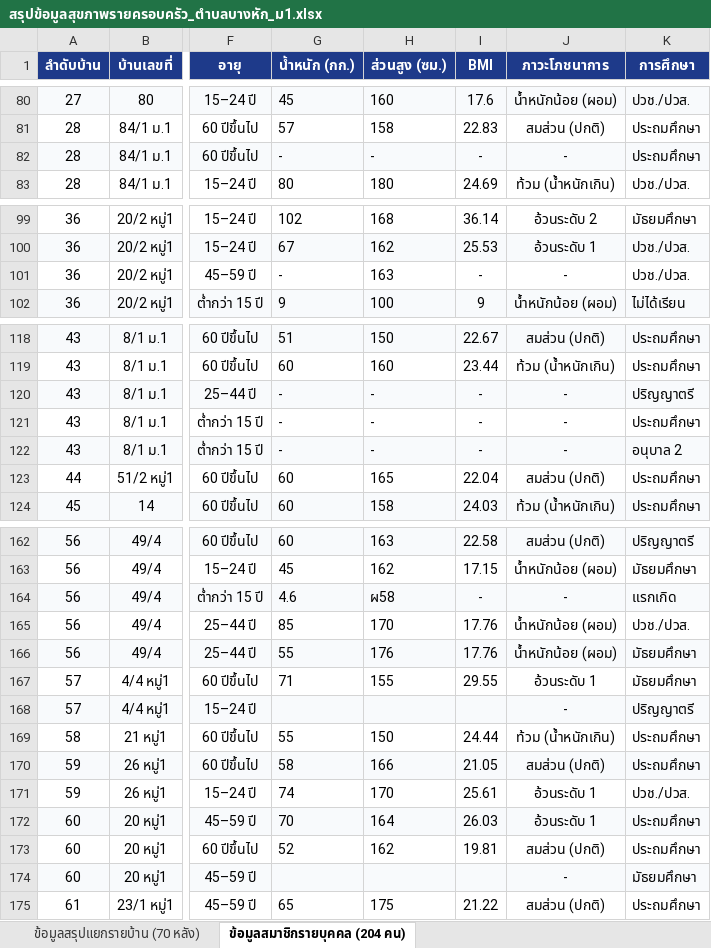
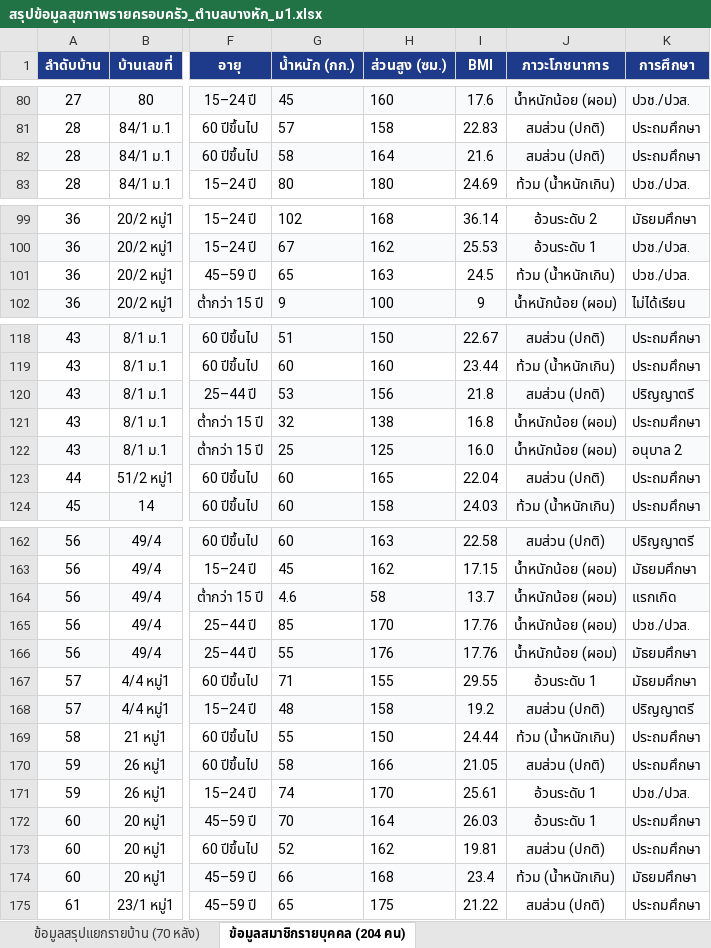
Before and after one commit to lilsunnoi/banghak-health-dashboard, an Excel workbook: สรุปข้อมูลสุขภาพรายครอบครัว_ตำบลบางหัก_ม1.xlsx, sheet ข้อมูลสมาชิกรายบุคคล (204 คน), drawn as a sheet; only a part is shown, gaps mark what is left out; values as stored, in another font and other column widths than the file's, no borders; the diff covers the shown part only; the diff names each change by its address in the sheet, - before the commit and + after, or states it on an @@ line.

```diff
--- a/สรุปข้อมูลสุขภาพรายครอบครัว_ตำบลบางหัก_ม1.xlsx (sheet ข้อมูลสมาชิกรายบุคคล (204 คน))
+++ b/สรุปข้อมูลสุขภาพรายครอบครัว_ตำบลบางหัก_ม1.xlsx (sheet ข้อมูลสมาชิกรายบุคคล (204 คน))
-G82 (น้ำหนัก (กก.)): -
+G82 (น้ำหนัก (กก.)): 58
-H82 (ส่วนสูง (ซม.)): -
+H82 (ส่วนสูง (ซม.)): 164
-I82 (BMI): -
+I82 (BMI): 21.6
-J82 (ภาวะโภชนาการ): -
+J82 (ภาวะโภชนาการ): สมส่วน (ปกติ)
-G101 (น้ำหนัก (กก.)): -
+G101 (น้ำหนัก (กก.)): 65
-I101 (BMI): -
+I101 (BMI): 24.5
-J101 (ภาวะโภชนาการ): -
+J101 (ภาวะโภชนาการ): ท้วม (น้ำหนักเกิน)
-G120 (น้ำหนัก (กก.)): -
+G120 (น้ำหนัก (กก.)): 53
-H120 (ส่วนสูง (ซม.)): -
+H120 (ส่วนสูง (ซม.)): 156
-I120 (BMI): -
+I120 (BMI): 21.8
-J120 (ภาวะโภชนาการ): -
+J120 (ภาวะโภชนาการ): สมส่วน (ปกติ)
-G121 (น้ำหนัก (กก.)): -
+G121 (น้ำหนัก (กก.)): 32
-H121 (ส่วนสูง (ซม.)): -
+H121 (ส่วนสูง (ซม.)): 138
-I121 (BMI): -
+I121 (BMI): 16.8
-J121:J122 (ภาวะโภชนาการ): -
+J121:J122 (ภาวะโภชนาการ): น้ำหนักน้อย (ผอม)
-G122 (น้ำหนัก (กก.)): -
+G122 (น้ำหนัก (กก.)): 25
-H122 (ส่วนสูง (ซม.)): -
+H122 (ส่วนสูง (ซม.)): 125
-I122 (BMI): -
+I122 (BMI): 16.0
-H164 (ส่วนสูง (ซม.)): ผ58
+H164 (ส่วนสูง (ซม.)): 58
-I164 (BMI): -
+I164 (BMI): 13.7
-J164 (ภาวะโภชนาการ): -
+J164 (ภาวะโภชนาการ): น้ำหนักน้อย (ผอม)
-G168 (น้ำหนัก (กก.)): (empty)
+G168 (น้ำหนัก (กก.)): 48
-H168 (ส่วนสูง (ซม.)): (empty)
+H168 (ส่วนสูง (ซม.)): 158
-I168 (BMI): (empty)
+I168 (BMI): 19.2
-J168 (ภาวะโภชนาการ): -
+J168 (ภาวะโภชนาการ): สมส่วน (ปกติ)
-G174 (น้ำหนัก (กก.)): (empty)
+G174 (น้ำหนัก (กก.)): 66
-H174 (ส่วนสูง (ซม.)): (empty)
+H174 (ส่วนสูง (ซม.)): 168
-I174 (BMI): (empty)
+I174 (BMI): 23.4
-J174 (ภาวะโภชนาการ): -
+J174 (ภาวะโภชนาการ): ท้วม (น้ำหนักเกิน)
```
Also changed, not shown: 32 edited cells elsewhere in this sheet, 1 other file.
